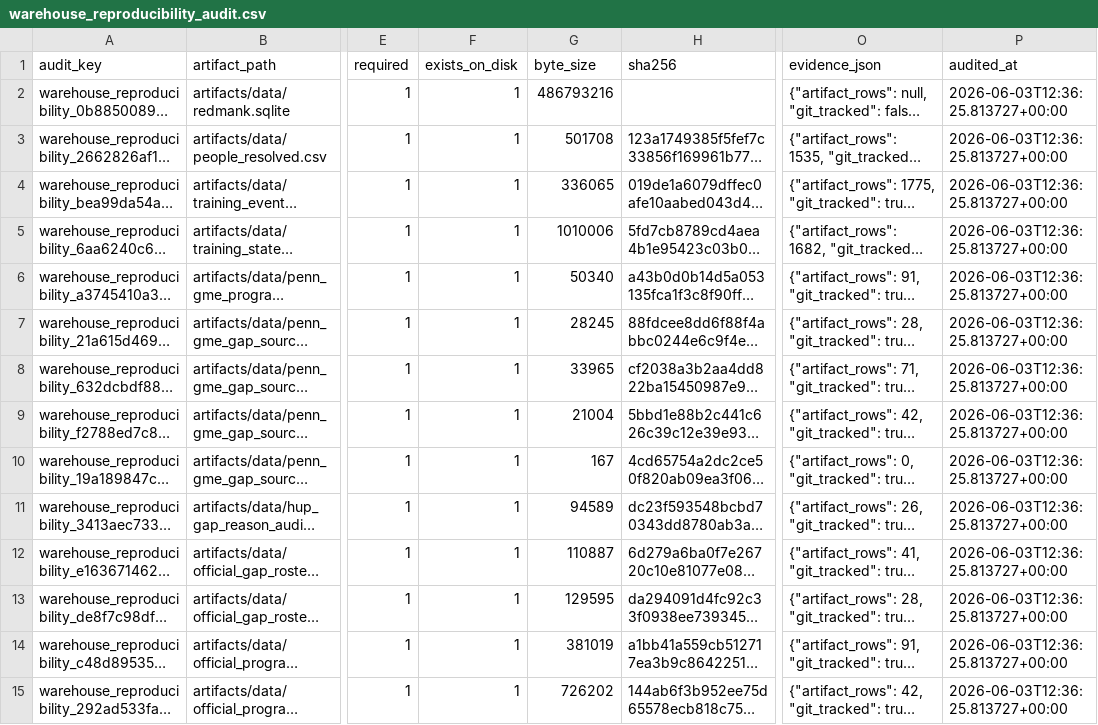
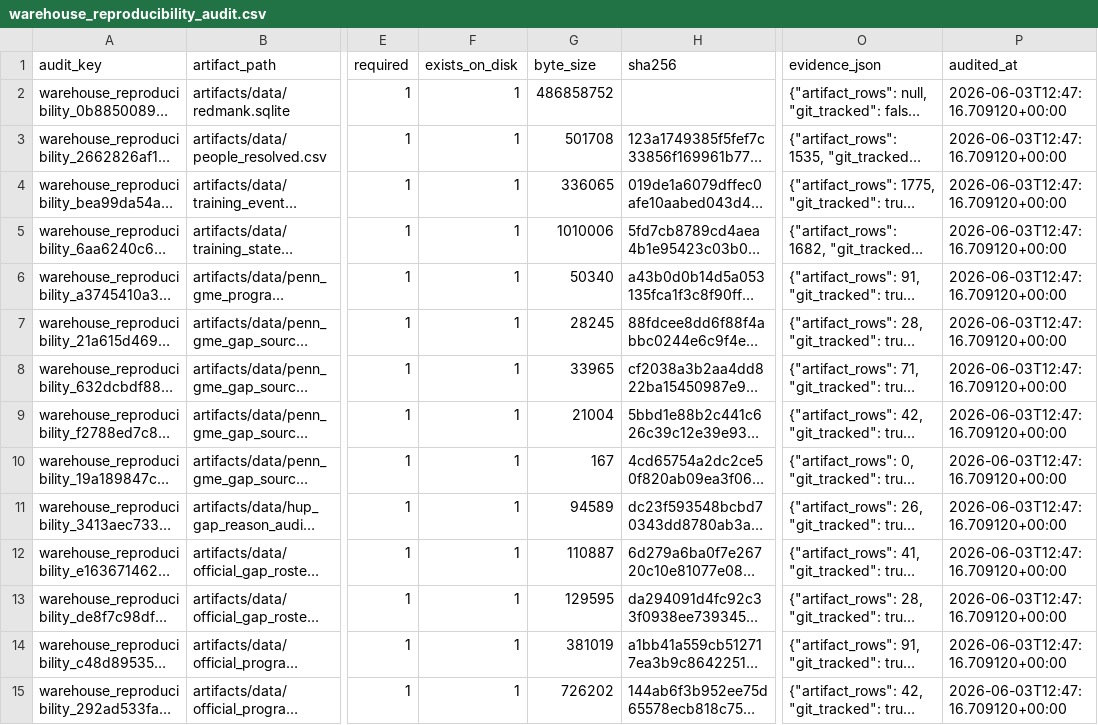
Before and after one commit to Tshah-95/redmank, a CSV file: artifacts/data/warehouse_reproducibility_audit.csv, drawn as a sheet; only a part is shown, gaps mark what is left out; long unchanged cells end in …; the diff covers the shown part only; the diff names each change by its address in the sheet, - before the commit and + after, or states it on an @@ line.

```diff
--- a/artifacts/data/warehouse_reproducibility_audit.csv
+++ b/artifacts/data/warehouse_reproducibility_audit.csv
-G2 (byte_size): 486793216
+G2 (byte_size): 486858752
-P2:P15 (audited_at): 2026-06-03T12:36:25.813727+00:00
+P2:P15 (audited_at): 2026-06-03T12:47:16.709120+00:00
```
Also changed, not shown: 1 added row and 152 edited cells elsewhere in this file, 23 other files.
